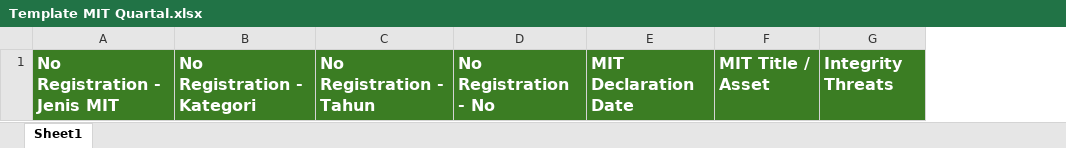
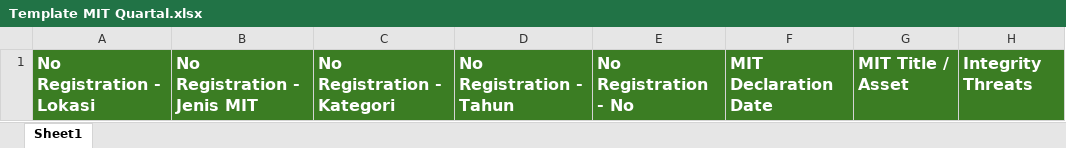
Before and after one commit to tegar-ganang/prtmndashboard, an Excel workbook: frontend/public/templates/Template MIT Quartal.xlsx, sheet Sheet1, drawn as a sheet; only a part is shown; values as stored, in another font and other column widths than the file's, no borders; the diff names each change by its address in the sheet, - before the commit and + after, or states it on an @@ line.

Commit message:
fix: map No Registration - Lokasi to reg_lokasi in MIT upload
reg_lokasi was always saved as NULL because MIT_MAPPER had no entry
for the "No Registration - Lokasi" Excel header, and the frontend
whitelist parser dropped the column before it ever reached the
backend. Add the mapping, add the header to expectedHeaders/template,
and add a regression test.

```diff
--- a/frontend/public/templates/Template MIT Quartal.xlsx (sheet Sheet1)
+++ b/frontend/public/templates/Template MIT Quartal.xlsx (sheet Sheet1)
+column A, row 1: No Registration - Lokasi
```
Also changed, not shown: 3 other files.
